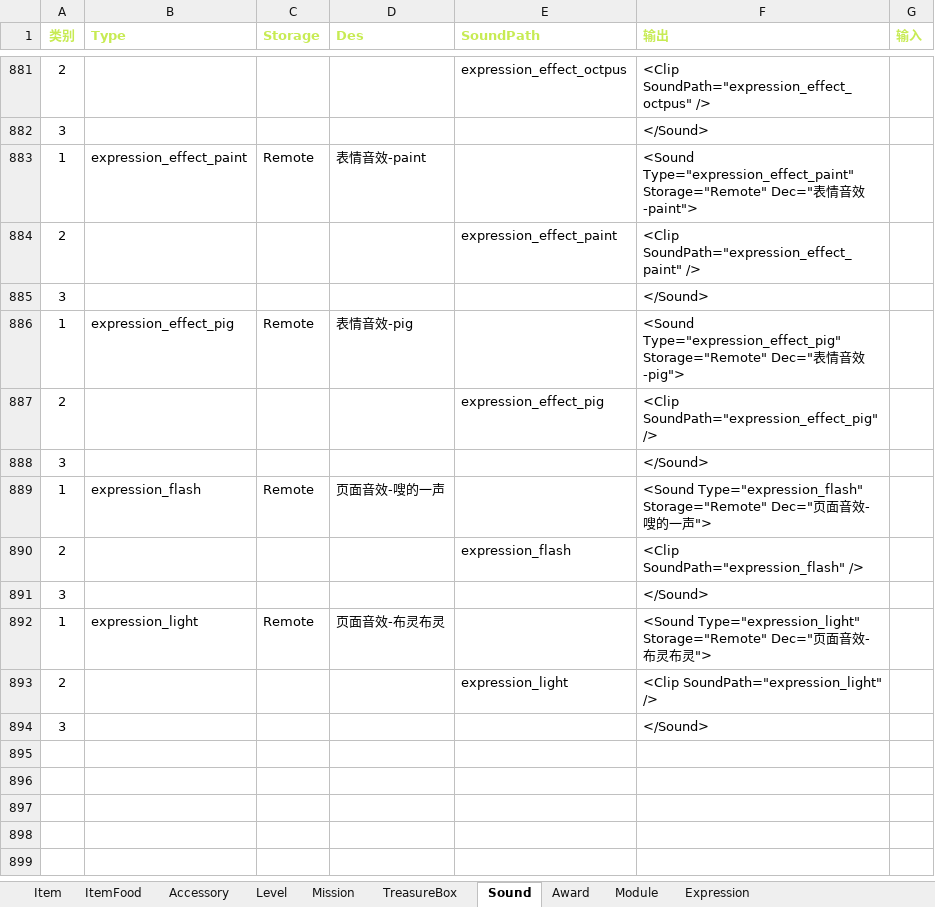
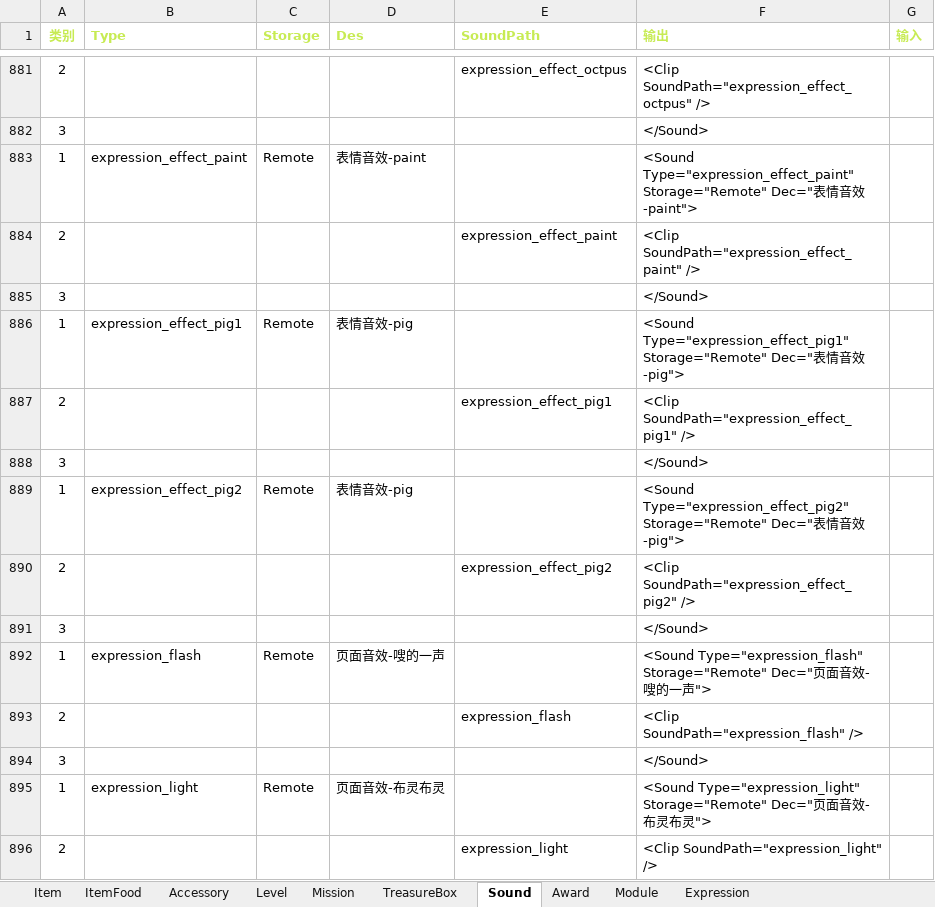
Before and after one commit to EarlyAnt/HankConfig, an Excel workbook: ConfigBuilder.xlsx, sheet Sound, drawn as a sheet; only a part is shown, gaps mark what is left out; the shorter side is filled out with more unchanged rows; values as stored, in another font and other column widths than the file's, no borders; conditional formats not drawn; the diff names each change by its address in the sheet, - before the commit and + after, or states it on an @@ line.

Commit message:
1.Expression.xml配置文件，小猪表情改为喝水消失类型，音效截为两段，分别对应入场动画和退场动画。 2.SoundConfig.xml配置文件，小猪表情音效截为两段，分别对应入场动画和退场动画。 3.小猪表情改为喝水消失类型，音效截为两段，分别对应入场动画和退场动画。

```diff
--- a/ConfigBuilder.xlsx (sheet Sound)
+++ b/ConfigBuilder.xlsx (sheet Sound)
-B886 (Type): expression_effect_pig
+B886 (Type): expression_effect_pig1
-F886 (输出): <Sound Type="expression_effect_pig" Storage="Remote" Dec="…
+F886 (输出): <Sound Type="expression_effect_pig1" Storage="Remote" Dec="…
-E887 (SoundPath): expression_effect_pig
+E887 (SoundPath): expression_effect_pig1
-F887 (输出): <Clip SoundPath="expression_effect_pig" />
+F887 (输出): <Clip SoundPath="expression_effect_pig1" />
+row 888: 3 |  |  |  |  | </Sound>
+row 889: 1 | expression_effect_pig2 | Remote | 表情音效-pig |  | <Sound Type="expression_effect_pig2" Storage="Remote" Dec="表情音效-pig">
+row 890: 2 |  |  |  | expression_effect_pig2 | <Clip SoundPath="expression_effect_pig2" />
```
Also changed, not shown: sheet Item, sheet Expression, 3 other files.
